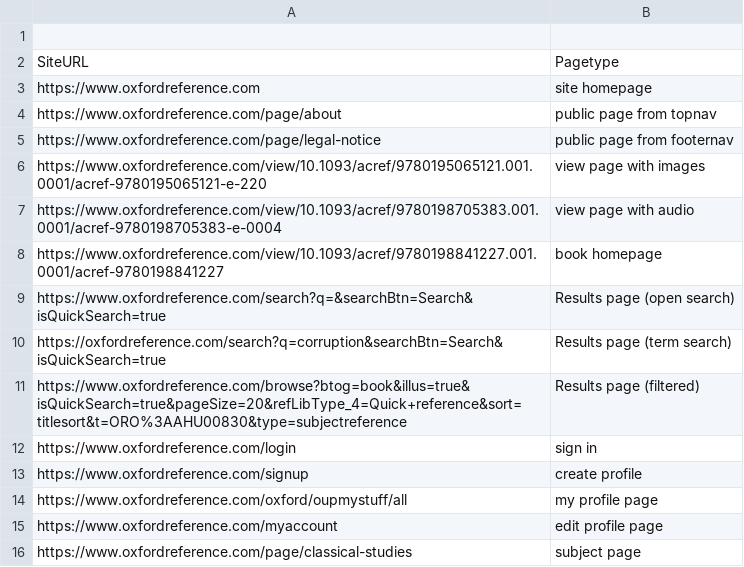
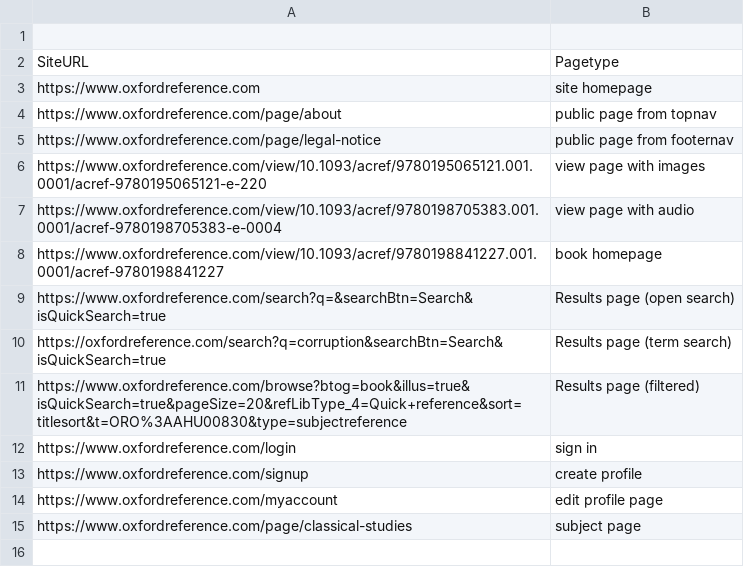
Before and after one commit to klassijs/klassijs-example-project, a CSV file: scripts/pages.csv, drawn as a sheet.

```diff
--- a/scripts/pages.csv
+++ b/scripts/pages.csv
@@ -13,3 +13,2 @@ https://www.oxfordreference.com/login, sign in
 https://www.oxfordreference.com/signup, create profile
-https://www.oxfordreference.com/oxford/oupmystuff/all, my profile page
 https://www.oxfordreference.com/myaccount, edit profile page
```
Also changed, not shown: 4 other files.
